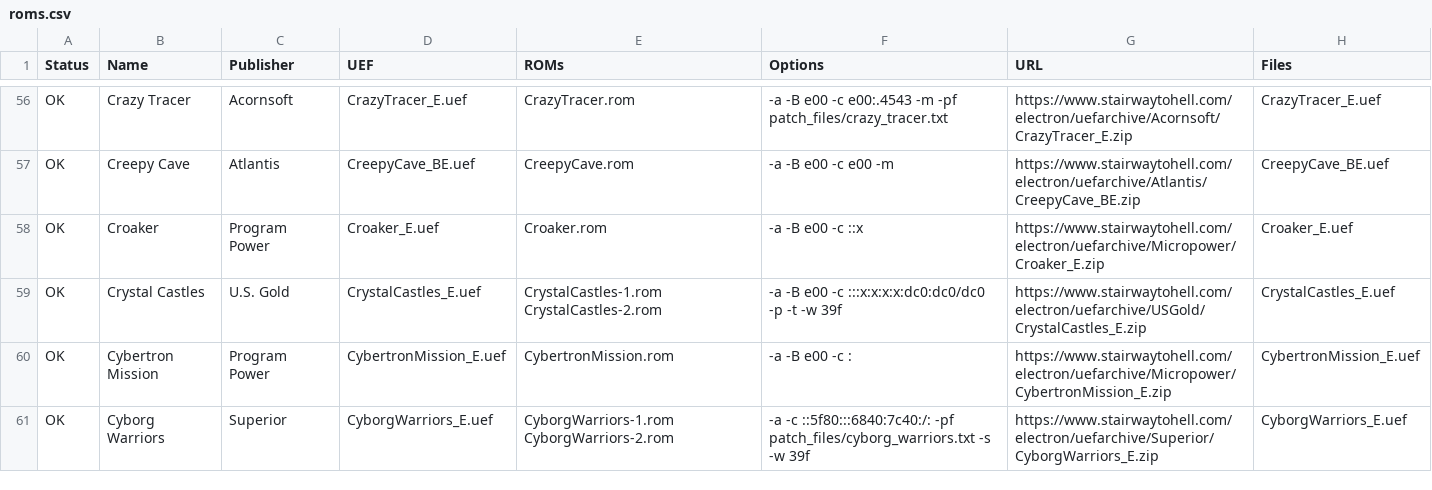
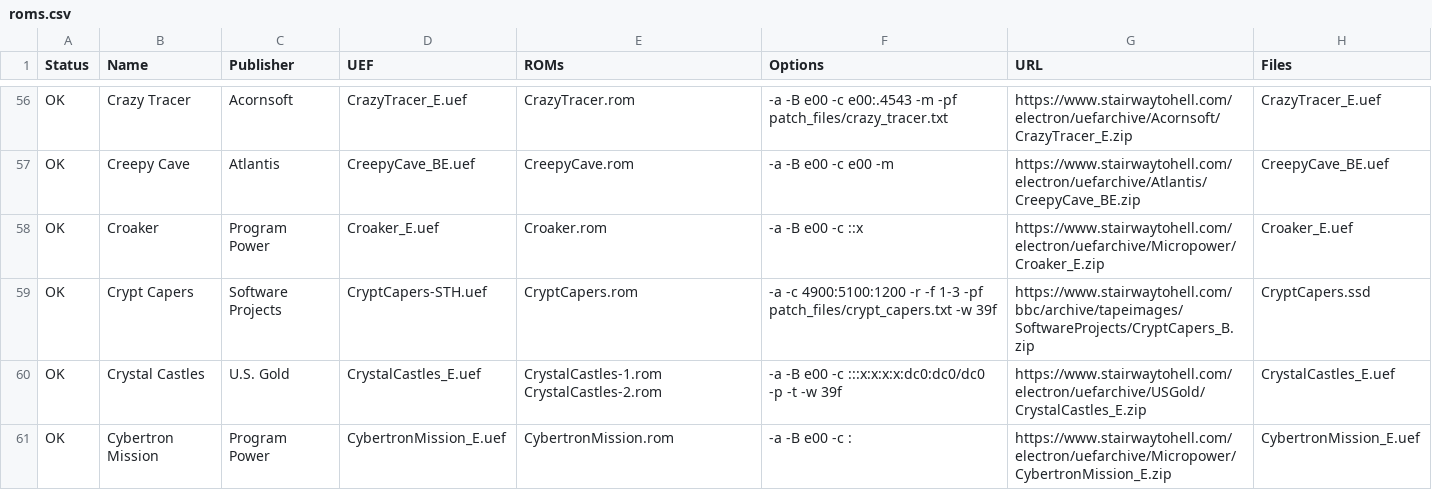
Before and after one commit to stardot/MegaGamesCartridge-ROM-recipes, a CSV file: roms.csv, drawn as a sheet; only a part is shown, gaps mark what is left out; the shorter side is filled out with more unchanged rows; the diff names each change by its address in the sheet, - before the commit and + after, or states it on an @@ line.

Commit message:
Added a patched version of a BBC title.

```diff
--- a/roms.csv
+++ b/roms.csv
+row 59: OK | Crypt Capers | Software Projects | CryptCapers-STH.uef | CryptCapers.rom | -a -c 4900:5100:1200 -r -f 1-3 -pf patch_files/crypt_capers.txt -w 39f | https://www.stairwaytohell.com/bbc/archive/tapeimages/SoftwareProjects/CryptCapers_B.zip | CryptCapers.ssd
```
Also changed, not shown: 4 other files.
